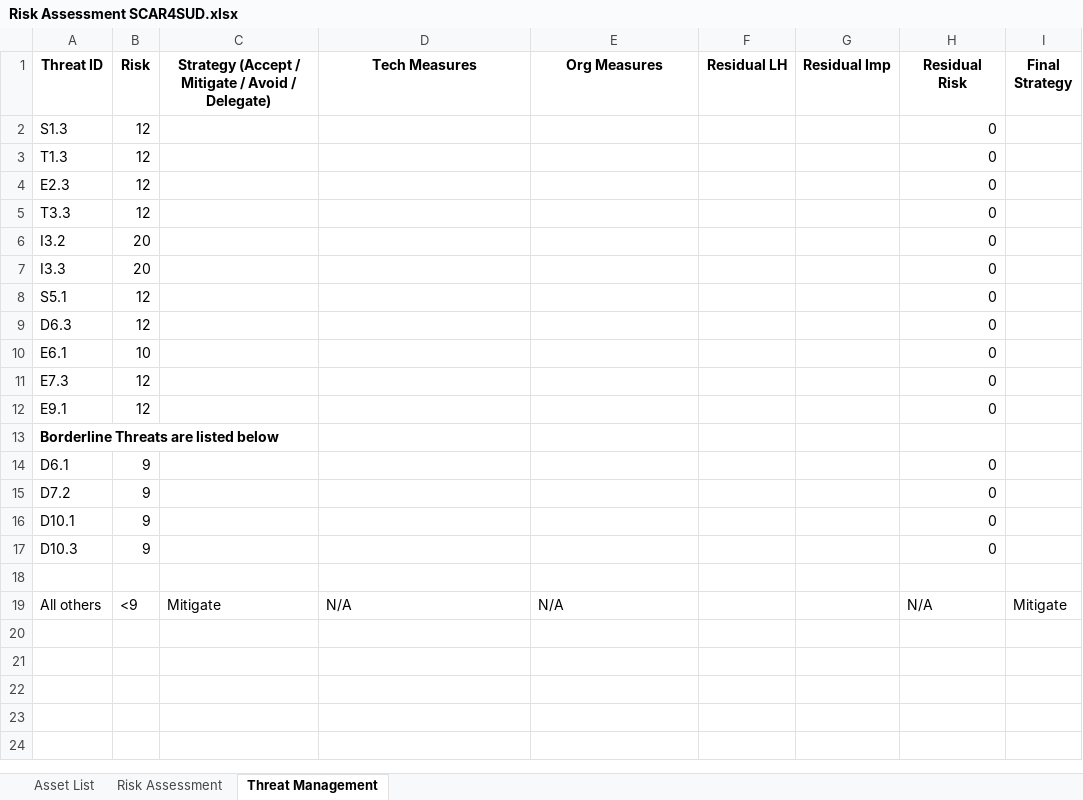
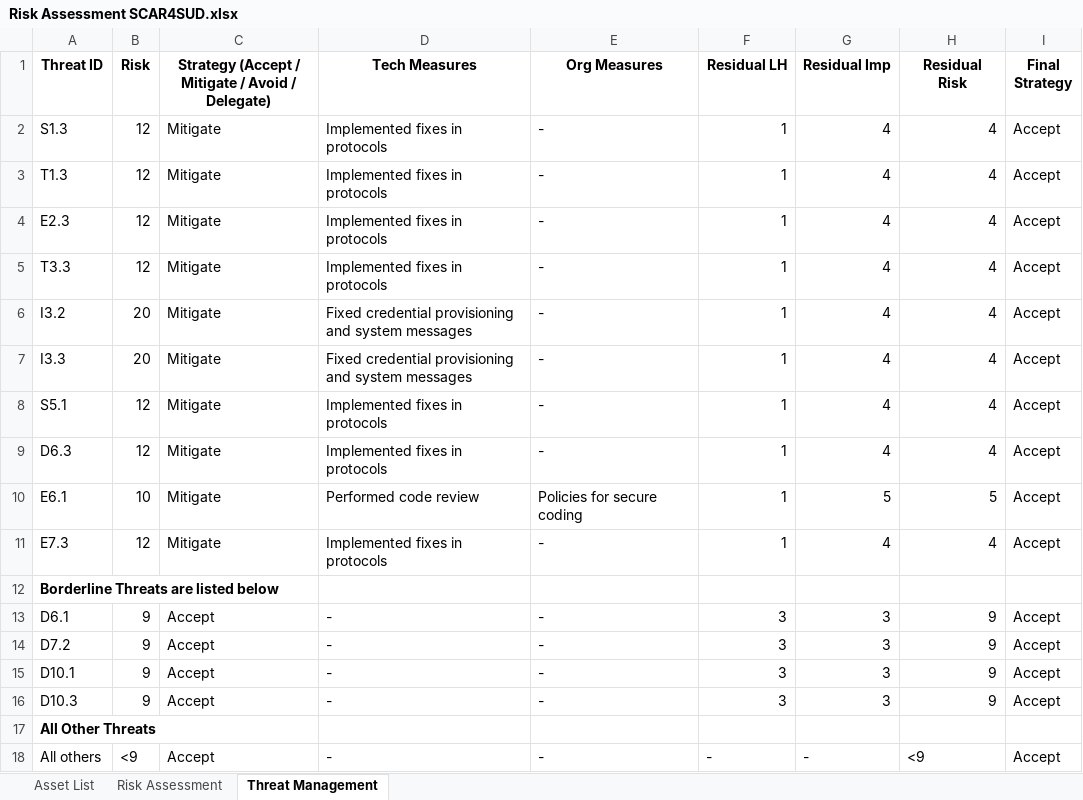
Before and after one commit to SCAR4SUD/D3, an Excel workbook: Risk Assessment SCAR4SUD.xlsx, sheet Threat Management, drawn as a sheet; values as stored, in another font and other column widths than the file's, no borders; charts and pictures not drawn; removed rows and columns are numbered as before the commit, all else as after; the diff names each change by its address in the sheet, - before the commit and + after, or states it on an @@ line.

Commit message:
Add files via upload

```diff
--- a/Risk Assessment SCAR4SUD.xlsx (sheet Threat Management)
+++ b/Risk Assessment SCAR4SUD.xlsx (sheet Threat Management)
-C2:C11: (empty)
+C2:C11: Mitigate
-D2:D5 (Tech Measures): (empty)
+D2:D5 (Tech Measures): Implemented fixes in protocols
-E2:E9 (Org Measures): (empty)
+E2:E9 (Org Measures): -
-F2:F11 (Residual LH): (empty)
+F2:F11 (Residual LH): 1
-G2:G9 (Residual Imp): (empty)
+G2:G9 (Residual Imp): 4
-H2:H9 (Residual Risk): 0
+H2:H9 (Residual Risk): 4
-I2:I11 (Final Strategy): (empty)
+I2:I11 (Final Strategy): Accept
-D6:D7 (Tech Measures): (empty)
+D6:D7 (Tech Measures): Fixed credential provisioning and system messages
-D8:D9 (Tech Measures): (empty)
+D8:D9 (Tech Measures): Implemented fixes in protocols
-D10 (Tech Measures): (empty)
+D10 (Tech Measures): Performed code review
-E10 (Org Measures): (empty)
+E10 (Org Measures): Policies for secure coding
-G10 (Residual Imp): (empty)
+G10 (Residual Imp): 5
-H10 (Residual Risk): 0
+H10 (Residual Risk): 5
-D11 (Tech Measures): (empty)
+D11 (Tech Measures): Implemented fixes in protocols
-E11 (Org Measures): (empty)
+E11 (Org Measures): -
-G11 (Residual Imp): (empty)
+G11 (Residual Imp): 4
-H11 (Residual Risk): 0
+H11 (Residual Risk): 4
-row 12: E9.1 | 12 |  |  |  |  |  | 0
-C13:C16: (empty)
+C13:C16: Accept
-D13:D16 (Tech Measures): (empty)
+D13:D16 (Tech Measures): -
-E13:E16 (Org Measures): (empty)
+E13:E16 (Org Measures): -
-F13:F16 (Residual LH): (empty)
+F13:F16 (Residual LH): 3
-G13:G16 (Residual Imp): (empty)
+G13:G16 (Residual Imp): 3
-H13:H16 (Residual Risk): 0
+H13:H16 (Residual Risk): 9
-I13:I16 (Final Strategy): (empty)
+I13:I16 (Final Strategy): Accept
-A17 (Threat ID): (empty)
+A17 (Threat ID): All Other Threats
-C18: Mitigate
+C18: Accept
-D18 (Tech Measures): N/A
+D18 (Tech Measures): -
-E18 (Org Measures): N/A
+E18 (Org Measures): -
-F18 (Residual LH): (empty)
+F18 (Residual LH): -
-G18 (Residual Imp): (empty)
+G18 (Residual Imp): -
-H18 (Residual Risk): N/A
+H18 (Residual Risk): <9
-I18 (Final Strategy): Mitigate
+I18 (Final Strategy): Accept
```
Also changed, not shown: sheet Risk Assessment, sheet Asset List, charts or pictures.
